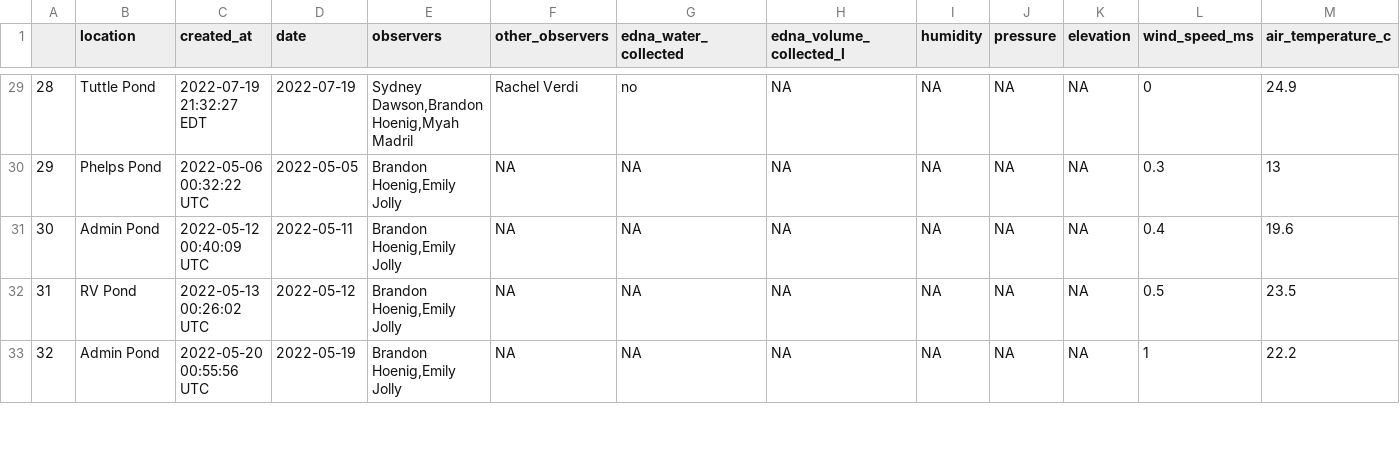
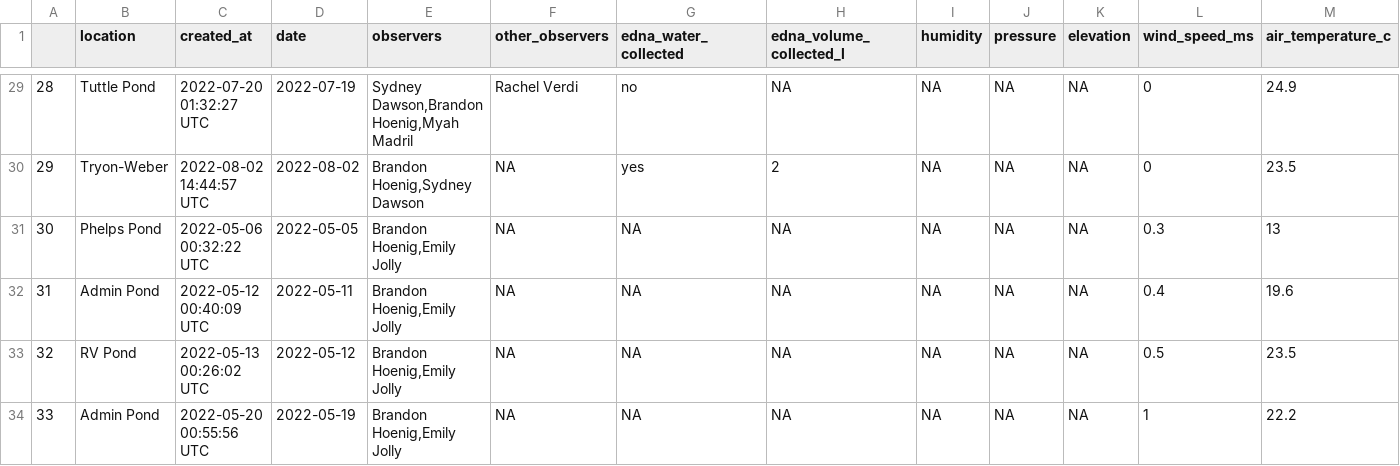
Before and after one commit to brandonhoenig/PA-FulcrumData, a CSV file: Output/Munged_data/munged_Amphibian_Survey.csv, drawn as a sheet; only a part is shown, gaps mark what is left out; addresses are those after the commit; rows hold the shown columns only; the diff covers the shown part only; the diff names each change by its address in the sheet, - before the commit and + after, or states it on an @@ line.

```diff
--- a/Output/Munged_data/munged_Amphibian_Survey.csv
+++ b/Output/Munged_data/munged_Amphibian_Survey.csv
-C29 (created_at): 2022-07-19 21:32:27 EDT
+C29 (created_at): 2022-07-20 01:32:27 UTC
+row 30: 29 | Tryon-Weber | 2022-08-02 14:44:57 UTC | 2022-08-02 | Brandon Hoenig,Sydney Dawson | NA | yes | 2 | NA | NA | NA | 0 | 23.5
@@ column A renumbered from row 31 down @@
```
Also changed, not shown: 27 edited cells elsewhere in this file, Output/Munged_data/munged_Acoustic_Survey_Repeatable.csv, Output/Munged_data/munged_Amphibian_Captured_Information.csv, 34 other files.
